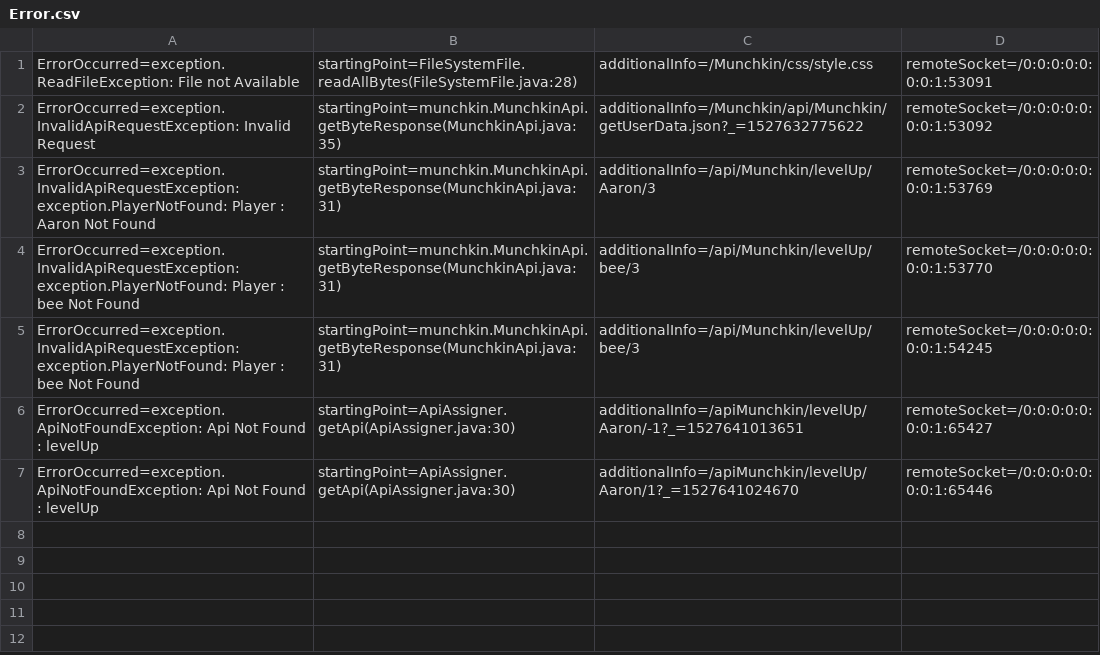
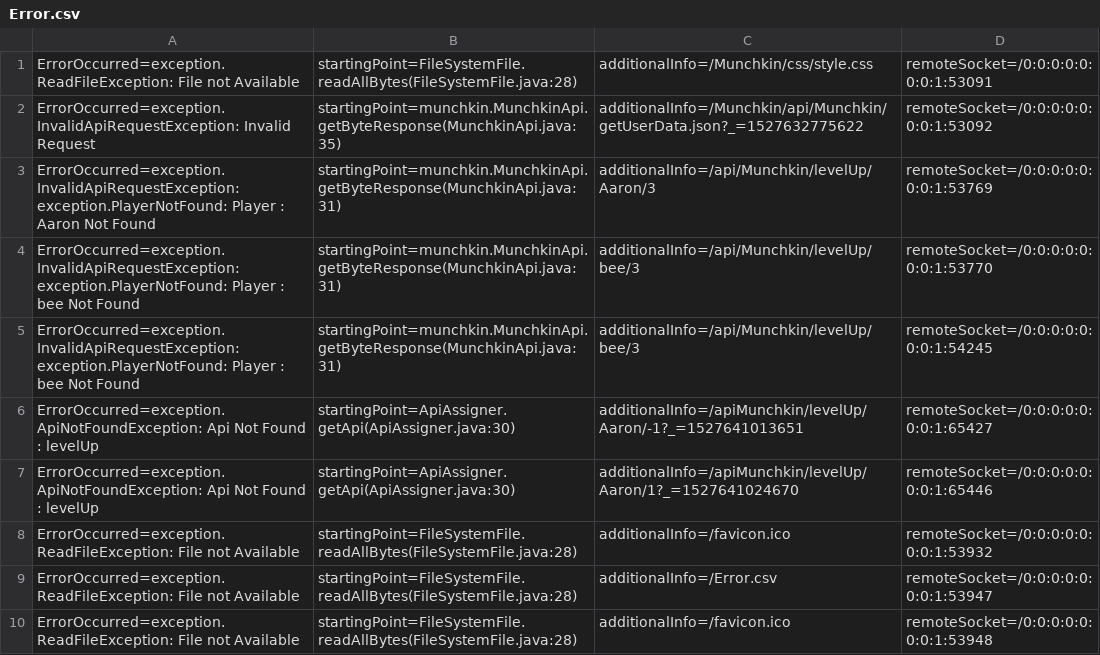
Before and after one commit to AcSlayter/coreApi, a CSV file: logs/Error.csv, drawn as a sheet; the diff names each change by its address in the sheet, - before the commit and + after, or states it on an @@ line.

```diff
--- a/logs/Error.csv
+++ b/logs/Error.csv
+row 8: ErrorOccurred=exception.ReadFileException: File not Available | startingPoint=FileSystemFile.readAllBytes(FileSystemFile.java:28) | additionalInfo=/favicon.ico | remoteSocket=/0:0:0:0:0:0:0:1:53932
+row 9: ErrorOccurred=exception.ReadFileException: File not Available | startingPoint=FileSystemFile.readAllBytes(FileSystemFile.java:28) | additionalInfo=/Error.csv | remoteSocket=/0:0:0:0:0:0:0:1:53947
+row 10: ErrorOccurred=exception.ReadFileException: File not Available | startingPoint=FileSystemFile.readAllBytes(FileSystemFile.java:28) | additionalInfo=/favicon.ico | remoteSocket=/0:0:0:0:0:0:0:1:53948
```
Also changed, not shown: 1 other file.
